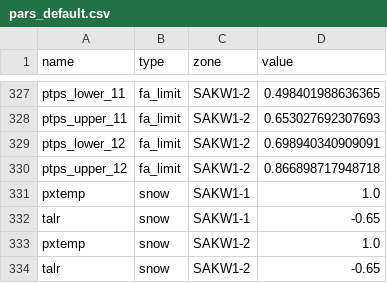
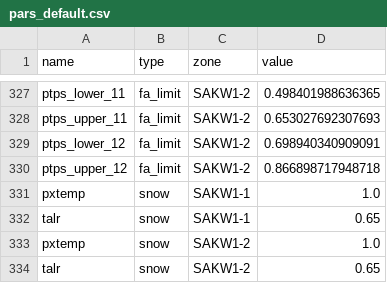
Before and after one commit to wcurrier/nwsrfs-hydro-autocalibration, a CSV file: runs/2zone/SAKW1/pars_default.csv, drawn as a sheet; only a part is shown, gaps mark what is left out.

```diff
--- a/runs/2zone/SAKW1/pars_default.csv
+++ b/runs/2zone/SAKW1/pars_default.csv
@@ -331,4 +331,4 @@ ptps_upper_12,fa_limit,SAKW1-2,0.866898717948718
 pxtemp,snow,SAKW1-1,1.0
-talr,snow,SAKW1-1,-0.65
+talr,snow,SAKW1-1,0.65
 pxtemp,snow,SAKW1-2,1.0
-talr,snow,SAKW1-2,-0.65
+talr,snow,SAKW1-2,0.65
```
Also changed, not shown: runs/2zone/SAKW1/pars_limits.csv, 1 other file.
